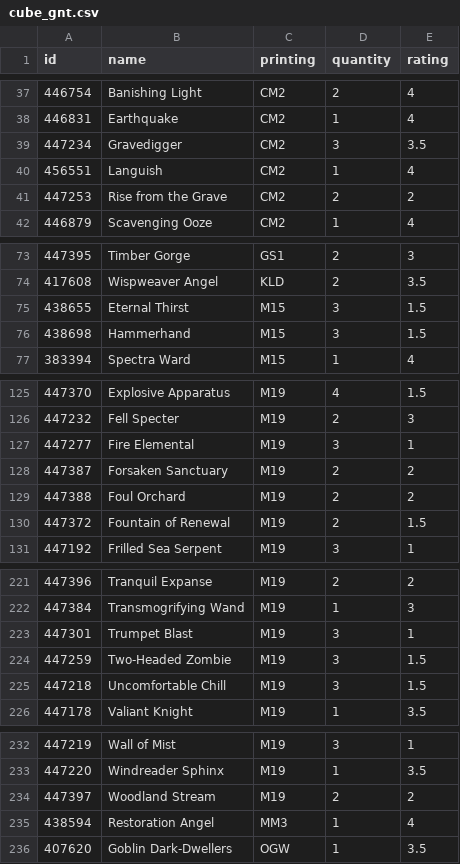
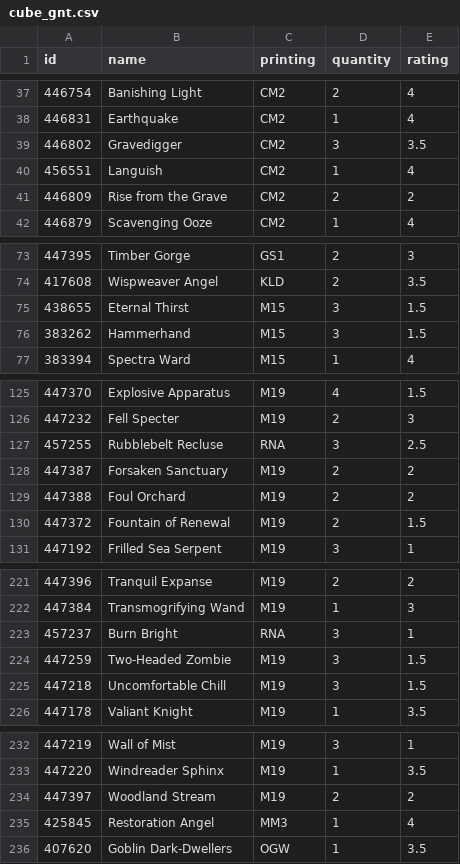
Before and after one commit to jjallaire/draftpod, a CSV file: tools/ratings/cube_gnt.csv, drawn as a sheet; only a part is shown, gaps mark what is left out.

Commit message:
updates to gnt cube

```diff
--- a/tools/ratings/cube_gnt.csv
+++ b/tools/ratings/cube_gnt.csv
@@ -38,5 +38,5 @@
 446831,Earthquake,CM2,1,4
-447234,Gravedigger,CM2,3,3.5
+446802,Gravedigger,CM2,3,3.5
 456551,Languish,CM2,1,4
-447253,Rise from the Grave,CM2,2,2
+446809,Rise from the Grave,CM2,2,2
 446879,Scavenging Ooze,CM2,1,4
@@ -75,3 +75,3 @@
 438655,Eternal Thirst,M15,3,1.5
-438698,Hammerhand,M15,3,1.5
+383262,Hammerhand,M15,3,1.5
 383394,Spectra Ward,M15,1,4
@@ -126,3 +126,3 @@
 447232,Fell Specter,M19,2,3
-447277,Fire Elemental,M19,3,1
+457255,Rubblebelt Recluse,RNA,3,2.5
 447387,Forsaken Sanctuary,M19,2,2
@@ -222,3 +222,3 @@
 447384,Transmogrifying Wand,M19,1,3
-447301,Trumpet Blast,M19,3,1
+457237,Burn Bright,RNA,3,1
 447259,Two-Headed Zombie,M19,3,1.5
@@ -234,3 +234,3 @@
 447397,Woodland Stream,M19,2,2
-438594,Restoration Angel,MM3,1,4
+425845,Restoration Angel,MM3,1,4
 407620,Goblin Dark-Dwellers,OGW,1,3.5
```
Also changed, not shown: 2 other files.
